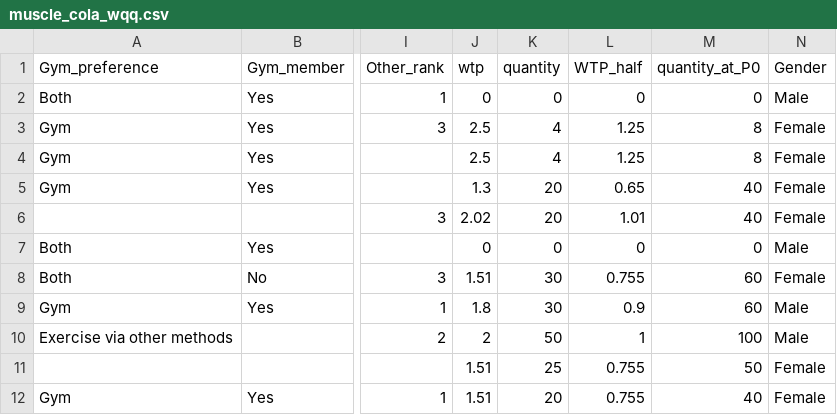
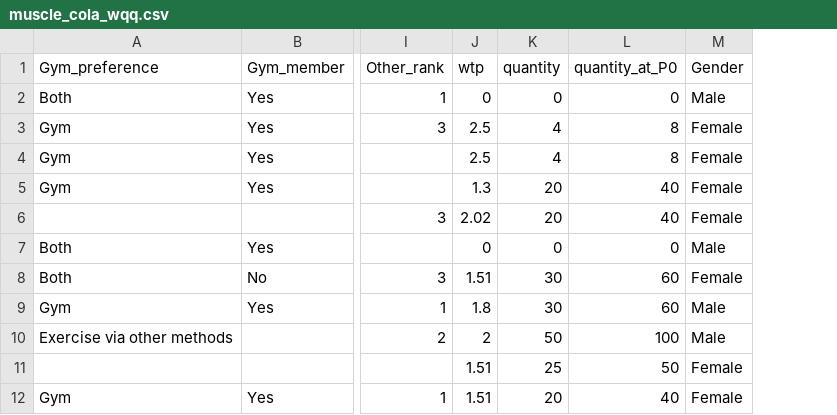
Before and after one commit to nilehatch/ent_analytics, a CSV file: data/muscle_cola_wqq.csv, drawn as a sheet; only a part is shown, gaps mark what is left out; the diff names each change by its address in the sheet, - before the commit and + after, or states it on an @@ line.

Commit message:
Drop the abandoned WTP_half column from the muscle cola dataset
Nile's change, 24 Aug 2026, with his rationale recorded here.

WTP_half is a residual of an earlier elicitation. Before the three-anchor
design settled, the second quantity question was asked at half the respondent's
stated maximum rather than at a permanent price of zero. Anchoring at zero
replaced it because zero is a price every respondent pictures identically,
while wtp/2 is a different price for every respondent -- so the answers were
not comparable across people and could not be summed. This is the only dataset
that predates that decision; the other three never carried the column, and
nothing in the book or the R sources referenced it.

Also corrects the count in data/README.md. It said 11 respondents would take
none even at zero; the file says 12. Eleven of those also name a maximum of $0,
and the twelfth names $0.50 while still taking none at any price -- a respondent
who passes every validation rule and contributes nothing to the curve, which is
worth naming before someone's arithmetic disagrees with a hand count.

Full project render run; _freeze unchanged.

```diff
--- a/data/muscle_cola_wqq.csv
+++ b/data/muscle_cola_wqq.csv
-column L (WTP_half), rows 2-12: 0 | 1.25 | 1.25 | 0.65 | 1.01 | 0 | 0.755 | 0.9 | 1 | 0.755 | 0.755
```
Also changed, not shown: 1 other file.
